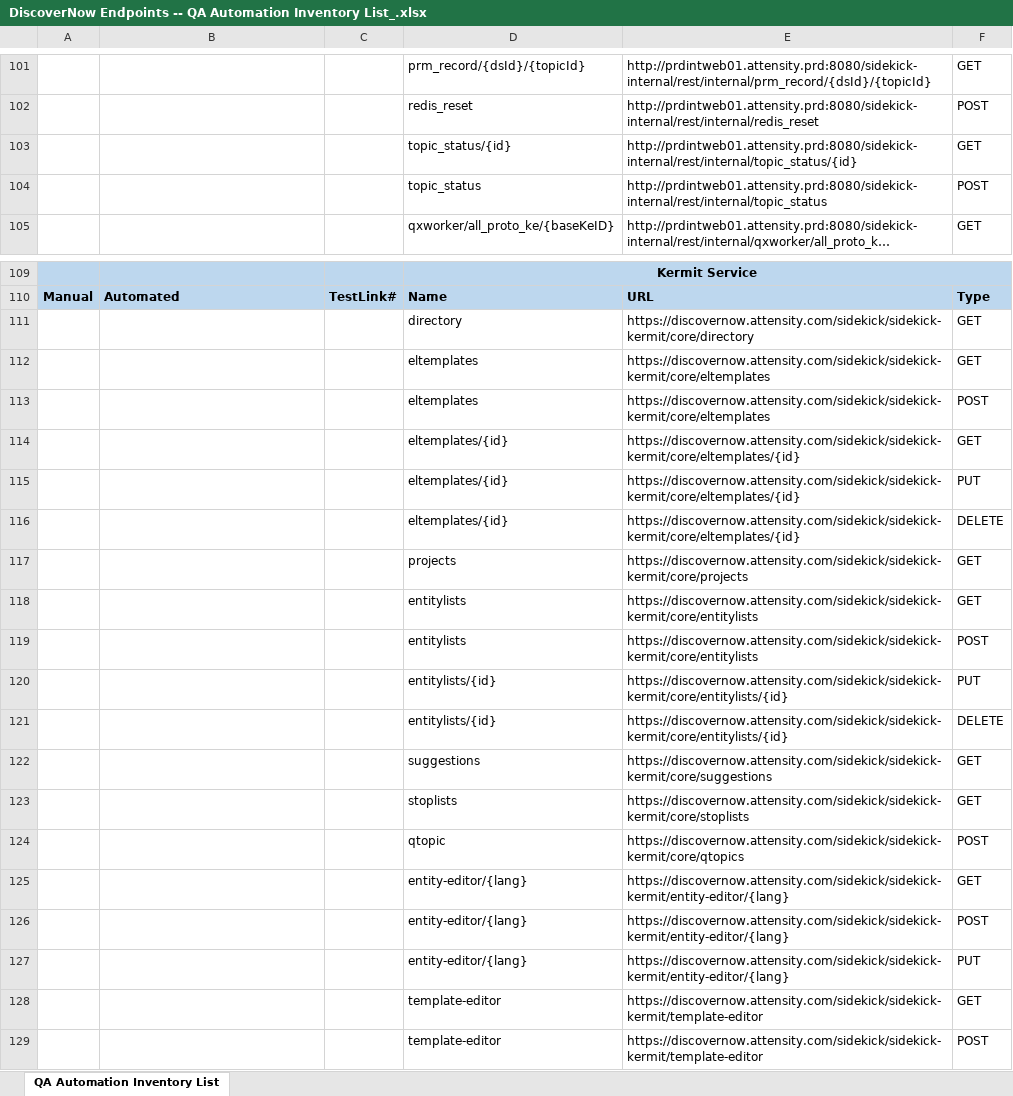
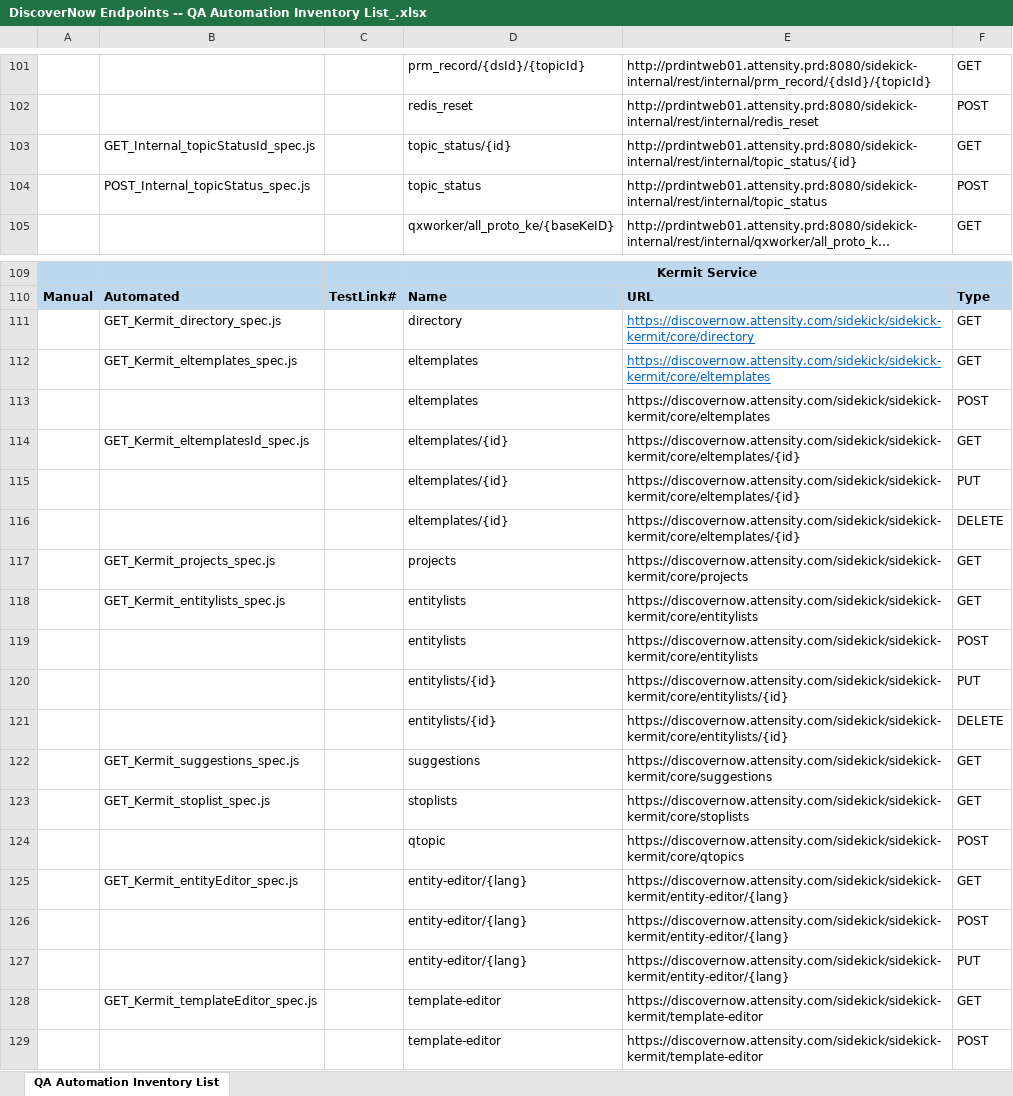
Before and after one commit to oaguilar/automation-test-framework, an Excel workbook: Attensity_REST_API/DiscoverNow Endpoints -- QA Automation Inventory List_.xlsx, sheet QA Automation Inventory List, drawn as a sheet; only a part is shown, gaps mark what is left out; long unchanged cells end in …; values as stored, in another font and other column widths than the file's, no borders; the diff names each change by its address in the sheet, - before the commit and + after, or states it on an @@ line.

```diff
--- a/Attensity_REST_API/DiscoverNow Endpoints -- QA Automation Inventory List_.xlsx (sheet QA Automation Inventory List)
+++ b/Attensity_REST_API/DiscoverNow Endpoints -- QA Automation Inventory List_.xlsx (sheet QA Automation Inventory List)
-B103: (empty)
+B103: GET_Internal_topicStatusId_spec.js
-B104: (empty)
+B104: POST_Internal_topicStatus_spec.js
-B111: (empty)
+B111: GET_Kermit_directory_spec.js
@@ E111:E112 underline: off → on, text colour: black → #0563C1 @@
-B112: (empty)
+B112: GET_Kermit_eltemplates_spec.js
-B114: (empty)
+B114: GET_Kermit_eltemplatesId_spec.js
-B117: (empty)
+B117: GET_Kermit_projects_spec.js
-B118: (empty)
+B118: GET_Kermit_entitylists_spec.js
-B122: (empty)
+B122: GET_Kermit_suggestions_spec.js
-B123: (empty)
+B123: GET_Kermit_stoplist_spec.js
-B125: (empty)
+B125: GET_Kermit_entityEditor_spec.js
-B128: (empty)
+B128: GET_Kermit_templateEditor_spec.js
```
Also changed, not shown: 14 other files.
